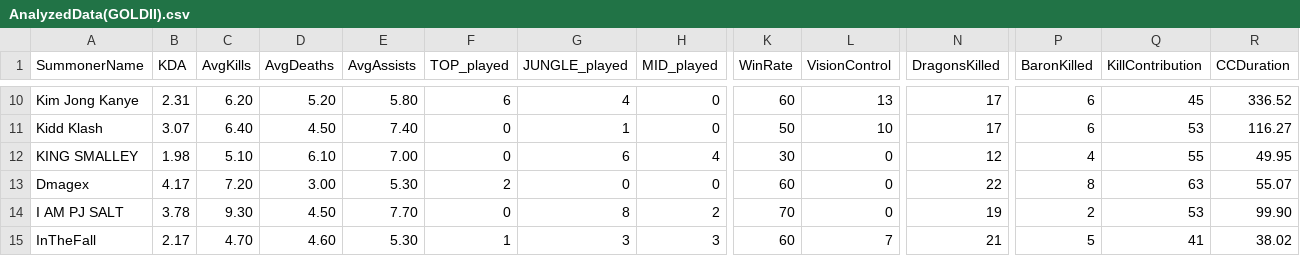
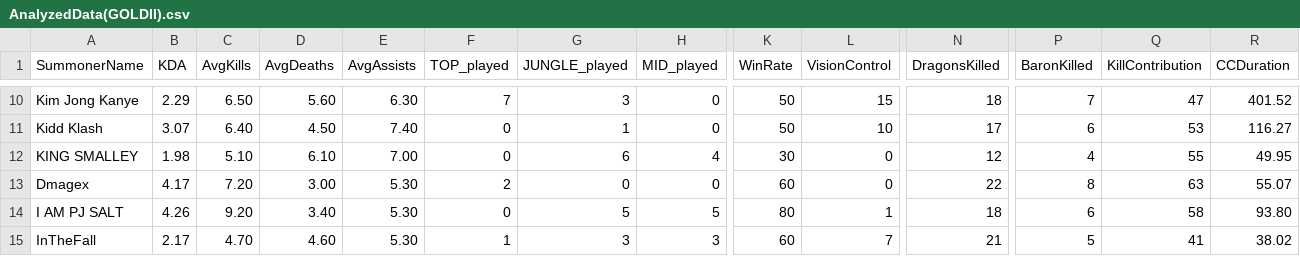
Before and after one commit to pli41/LeagueAnalyzer, a CSV file: PlayerData/CSV/GOLD/II/AnalyzedData(GOLDII).csv, drawn as a sheet; only a part is shown, gaps mark what is left out; the diff covers the shown part only; the diff names each change by its address in the sheet, - before the commit and + after, or states it on an @@ line.

```diff
--- a/PlayerData/CSV/GOLD/II/AnalyzedData(GOLDII).csv
+++ b/PlayerData/CSV/GOLD/II/AnalyzedData(GOLDII).csv
-B10 (KDA): 2.31
+B10 (KDA): 2.29
-C10 (AvgKills): 6.20
+C10 (AvgKills): 6.50
-D10 (AvgDeaths): 5.20
+D10 (AvgDeaths): 5.60
-E10 (AvgAssists): 5.80
+E10 (AvgAssists): 6.30
-F10 (TOP_played): 6
+F10 (TOP_played): 7
-G10 (JUNGLE_played): 4
+G10 (JUNGLE_played): 3
-K10 (WinRate): 60
+K10 (WinRate): 50
-L10 (VisionControl): 13
+L10 (VisionControl): 15
-N10 (DragonsKilled): 17
+N10 (DragonsKilled): 18
-P10 (BaronKilled): 6
+P10 (BaronKilled): 7
-Q10 (KillContribution): 45
+Q10 (KillContribution): 47
-R10 (CCDuration): 336.52
+R10 (CCDuration): 401.52
-B14 (KDA): 3.78
+B14 (KDA): 4.26
-C14 (AvgKills): 9.30
+C14 (AvgKills): 9.20
-D14 (AvgDeaths): 4.50
+D14 (AvgDeaths): 3.40
-E14 (AvgAssists): 7.70
+E14 (AvgAssists): 5.30
-G14 (JUNGLE_played): 8
+G14 (JUNGLE_played): 5
-H14 (MID_played): 2
+H14 (MID_played): 5
-K14 (WinRate): 70
+K14 (WinRate): 80
-L14 (VisionControl): 0
+L14 (VisionControl): 1
-N14 (DragonsKilled): 19
+N14 (DragonsKilled): 18
-P14 (BaronKilled): 2
+P14 (BaronKilled): 6
-Q14 (KillContribution): 53
+Q14 (KillContribution): 58
-R14 (CCDuration): 99.90
+R14 (CCDuration): 93.80
```
Also changed, not shown: 151 edited cells elsewhere in this file, PlayerData/CSV/GOLD/I/AnalyzedData(GOLDI).csv, 40 other files.
